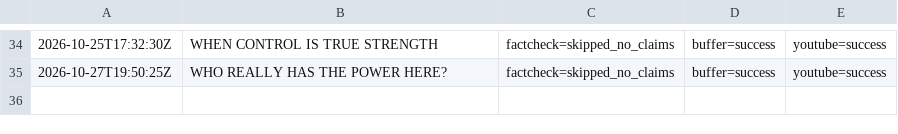
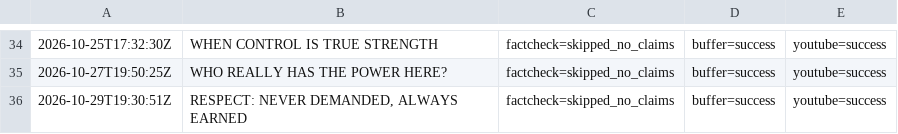
Before and after one commit to oceanfarm1992-design/Auto-Video-Flows, a CSV file: logs/history_power_psychology.csv, drawn as a sheet; only a part is shown, gaps mark what is left out; the diff names each change by its address in the sheet, - before the commit and + after, or states it on an @@ line.

```diff
--- a/logs/history_power_psychology.csv
+++ b/logs/history_power_psychology.csv
+row 36: 2026-10-29T19:30:51Z | RESPECT: NEVER DEMANDED, ALWAYS EARNED | factcheck=skipped_no_claims | buffer=success | youtube=success
```
Also changed, not shown: 1 other file.
